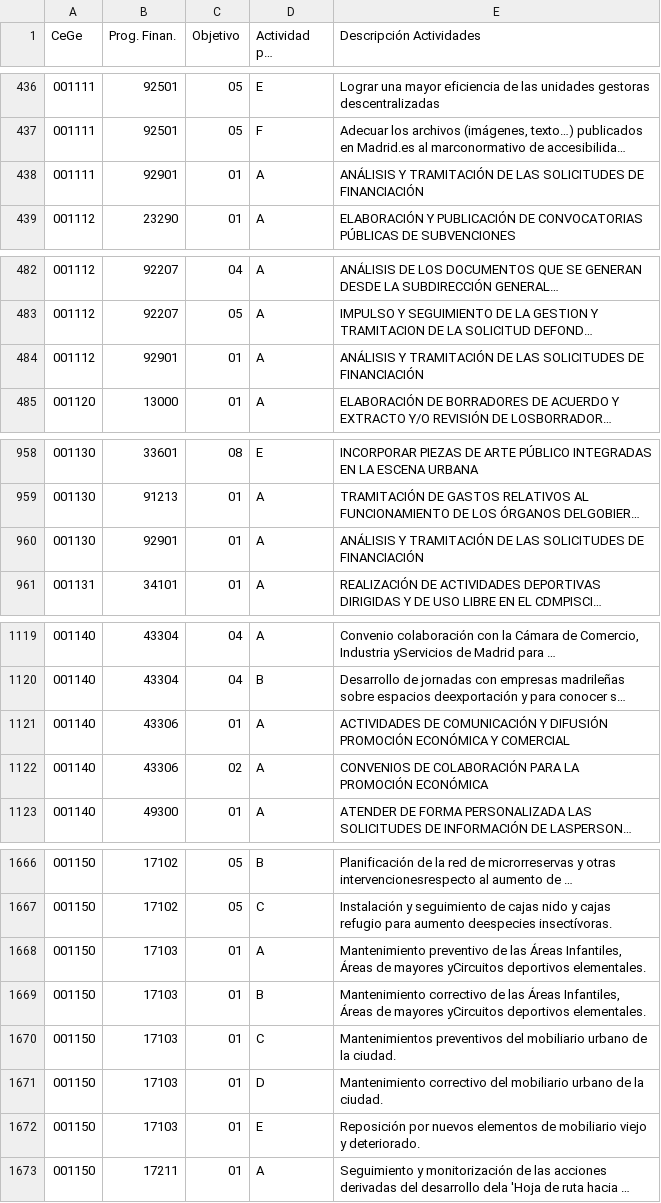
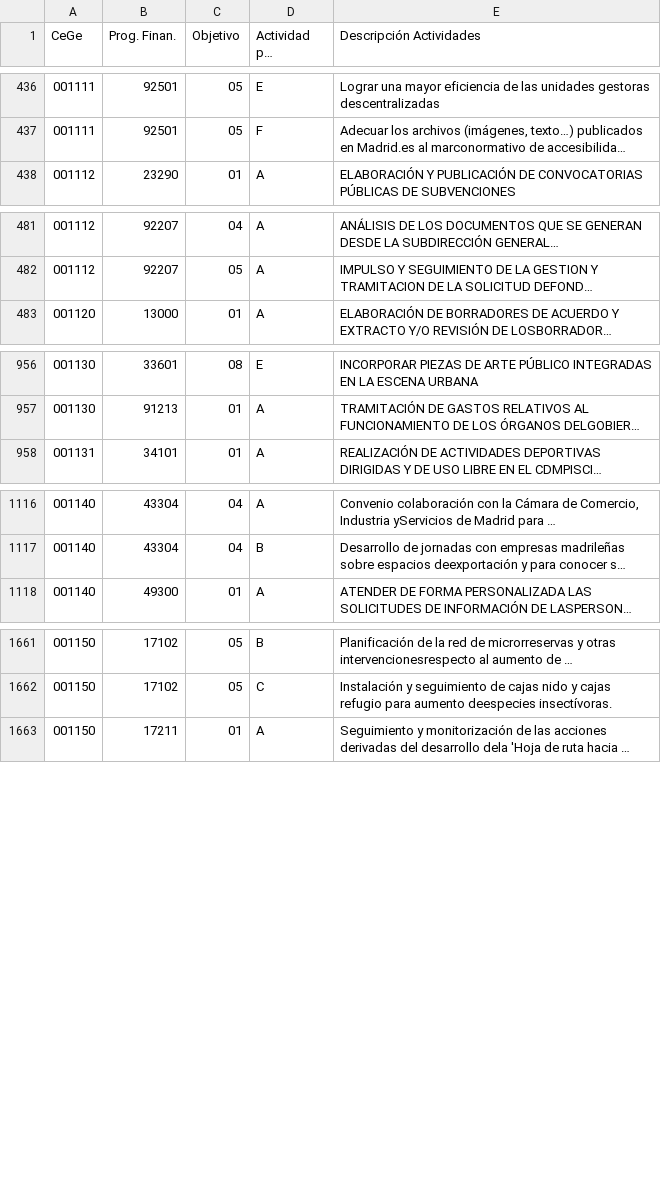
Before and after one commit to civio/presupuesto-madrid, a CSV file: data/en/municipio/2022/actividades.csv, drawn as a sheet; only a part is shown, gaps mark what is left out; long unchanged cells end in …; the diff covers the shown part only; the diff names each change by its address in the sheet, - before the commit and + after, or states it on an @@ line.

Commit message:
Update 2022 monitoring data
Change performed on the admin console.

```diff
--- a/data/en/municipio/2022/actividades.csv
+++ b/data/en/municipio/2022/actividades.csv
-row 438: 001111 | 92901 | 01 | A | ANÁLISIS Y TRAMITACIÓN DE LAS SOLICITUDES DE FINANCIACIÓN
-row 484: 001112 | 92901 | 01 | A | ANÁLISIS Y TRAMITACIÓN DE LAS SOLICITUDES DE FINANCIACIÓN
-row 960: 001130 | 92901 | 01 | A | ANÁLISIS Y TRAMITACIÓN DE LAS SOLICITUDES DE FINANCIACIÓN
-row 1121: 001140 | 43306 | 01 | A | ACTIVIDADES DE COMUNICACIÓN Y DIFUSIÓN PROMOCIÓN ECONÓMICA Y COMERCIAL
-row 1122: 001140 | 43306 | 02 | A | CONVENIOS DE COLABORACIÓN PARA LA PROMOCIÓN ECONÓMICA
-row 1668: 001150 | 17103 | 01 | A | Mantenimiento preventivo de las Áreas Infantiles, Áreas de mayores yCircuitos deportivos elementales.
-row 1669: 001150 | 17103 | 01 | B | Mantenimiento correctivo de las Áreas Infantiles, Áreas de mayores yCircuitos deportivos elementales.
-row 1670: 001150 | 17103 | 01 | C | Mantenimientos preventivos del mobiliario urbano de la ciudad.
-row 1671: 001150 | 17103 | 01 | D | Mantenimiento correctivo del mobiliario urbano de la ciudad.
-row 1672: 001150 | 17103 | 01 | E | Reposición por nuevos elementos de mobiliario viejo y deteriorado.
```
Also changed, not shown: 4 removed rows elsewhere in this file, 2 other files.
